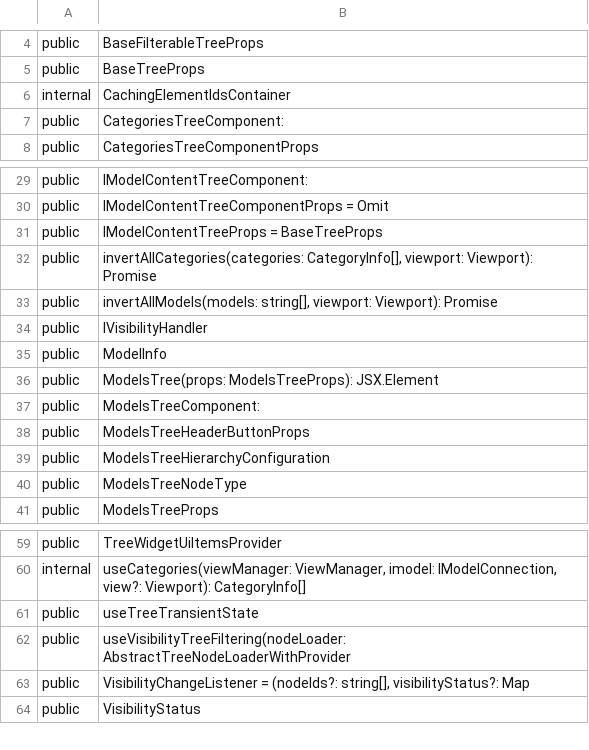
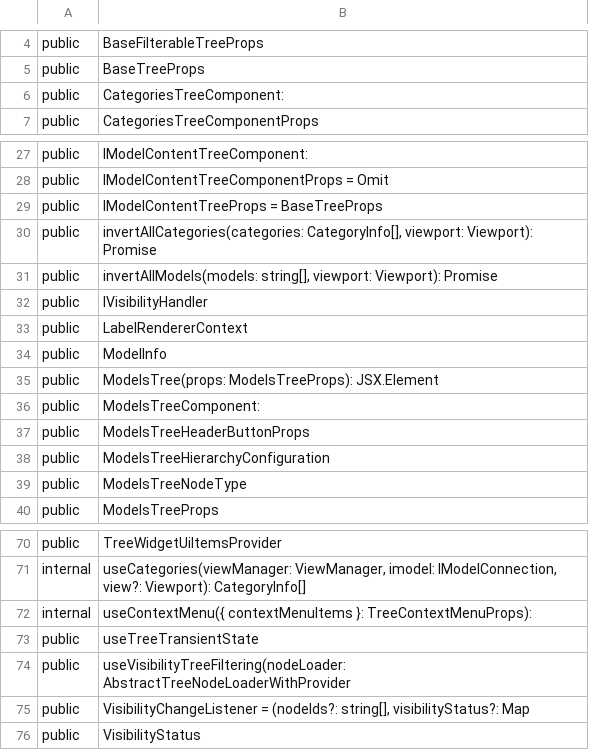
Before and after one commit to iTwin/viewer-components-react, a CSV file: common/api/summary/tree-widget-react.exports.csv, drawn as a sheet; only a part is shown, gaps mark what is left out; removed rows and columns are numbered as before the commit, all else as after; the diff covers the shown part only; the diff names each change by its address in the sheet, - before the commit and + after, or states it on an @@ line.

Commit message:
Tree widget: Improvements (#606)
* Tree widget: Show empty models (#550)

* Added ability to show empty models and ModelsTree

* rush change

* Rename functions creating specifications

* Fix name

* Apply suggestions from code review

Co-authored-by: Grigas <35135765+grigasp@users.noreply.github.com>

* Update test snap

---------

Co-authored-by: Grigas <35135765+grigasp@users.noreply.github.com>

* Tree widget: Add ContextMenu to trees (#549)

* Add context menu to trees

* extract-api

* Rush change

* Add test for null menu items

* Add context menu support to all trees

* Update common/changes/@itwin/tree-widget-react/tree_widget_x_2023-06-29-15-44.json

Co-authored-by: Grigas <35135765+grigasp@users.noreply.github.com>

* Update change message

* Remove unnecessary types

---------

Co-authored-by: Grigas <35135765+grigasp@users.noreply.github.com>

* Tree widget: Add ability to customize label (#583)

* Add ability to customize tree node labels

* rush change

* extract-api

* Apply suggestions from code review

Co-authored-by: Grigas <35135765+grigasp@users.noreply.github.com>

* PR fixes

---------

Co-authored-by: Grigas <35135765+grigasp@users.noreply.github.com>

* Tree Widget: Add ability to increase node size (#596)

* Add ability to explode nodes for touch devices

* extract-api

* rush change

* Fix node without expander alignment in visibility tree

* Rename `explodeNodes` -> `density`

* Formatting

* Make visibility checkbox wider

* Do not modify extract-api output

* Update change types

* Remove outdated change file

---------

Co-authored-by: Grigas <35135765+grigasp@users.noreply.github.com>

```diff
--- a/common/api/summary/tree-widget-react.exports.csv
+++ b/common/api/summary/tree-widget-react.exports.csv
-row 6: internal | CachingElementIdsContainer
+row 33: public | LabelRendererContext
+row 72: internal | useContextMenu({ contextMenuItems }: TreeContextMenuProps):
```
Also changed, not shown: 16 added rows, 5 removed rows and 2 edited cells elsewhere in this file, 35 other files.
